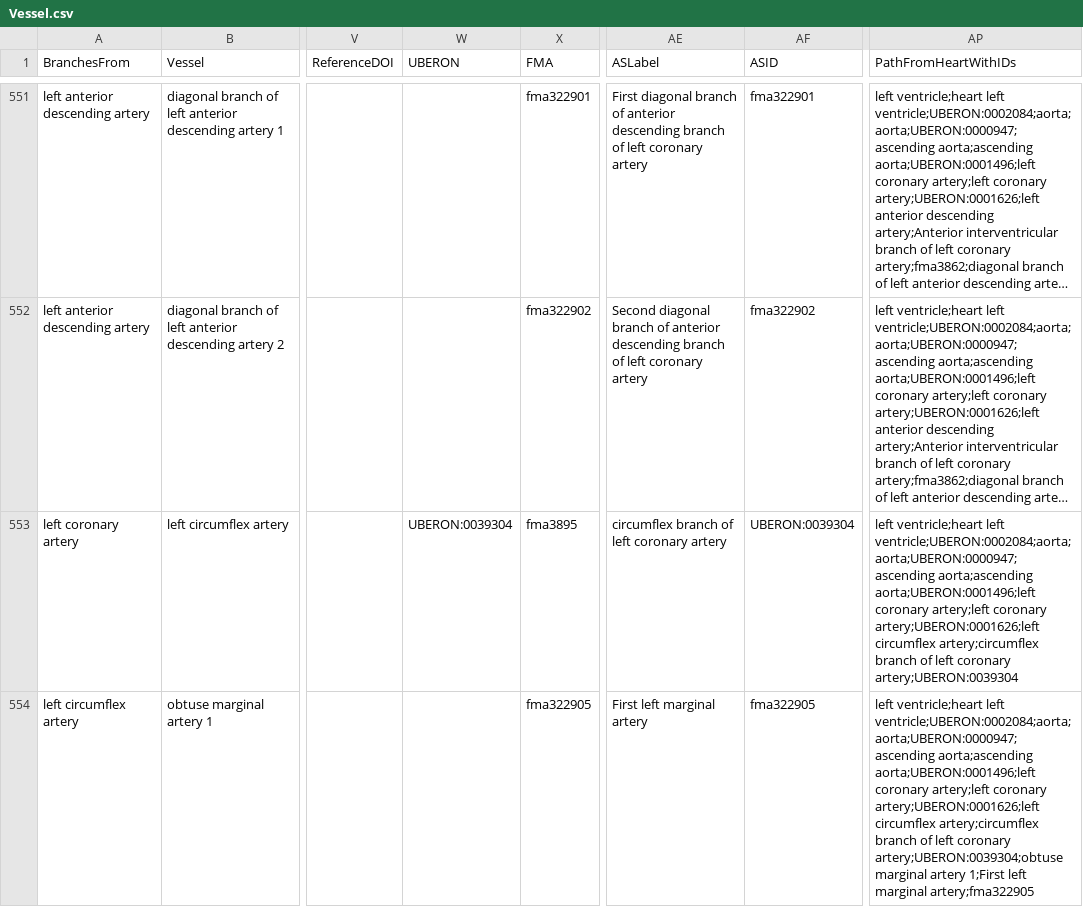
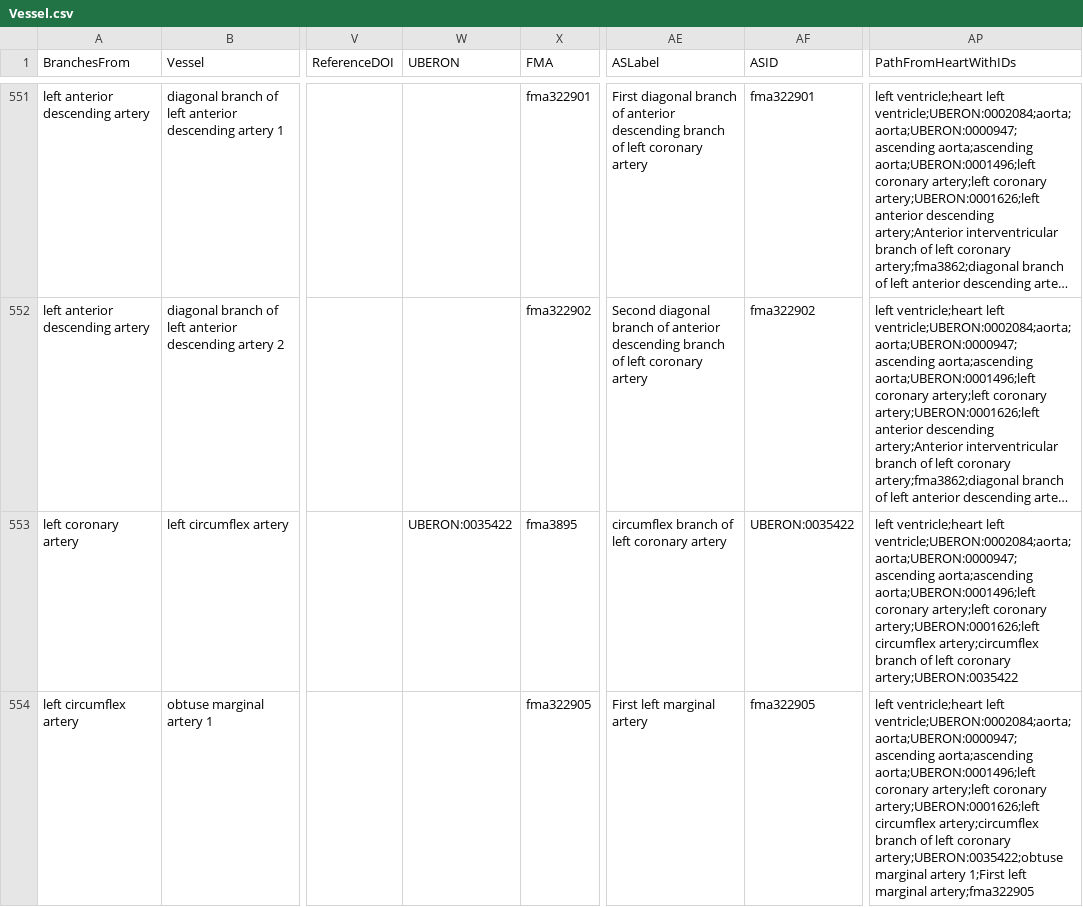
Before and after one commit to hubmapconsortium/hra-vccf, a CSV file: Vessel.csv, drawn as a sheet; only a part is shown, gaps mark what is left out; long unchanged cells end in …; the diff covers the shown part only; the diff names each change by its address in the sheet, - before the commit and + after, or states it on an @@ line.

```diff
--- a/Vessel.csv
+++ b/Vessel.csv
-W553 (UBERON): UBERON:0039304
+W553 (UBERON): UBERON:0035422
-AF553 (ASID): UBERON:0039304
+AF553 (ASID): UBERON:0035422
-AP553 (PathFromHeartWithIDs): …left coronary artery;UBERON:0039304
+AP553 (PathFromHeartWithIDs): …left coronary artery;UBERON:0035422
-AP554 (PathFromHeartWithIDs): …left coronary artery;UBERON:0039304;obtuse marginal artery…
+AP554 (PathFromHeartWithIDs): …left coronary artery;UBERON:0035422;obtuse marginal artery…
```
Also changed, not shown: 89 edited cells elsewhere in this file.
